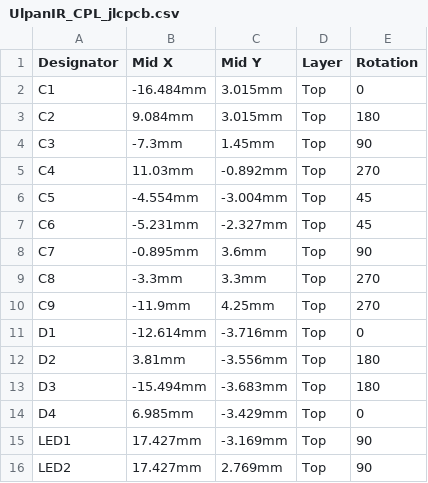
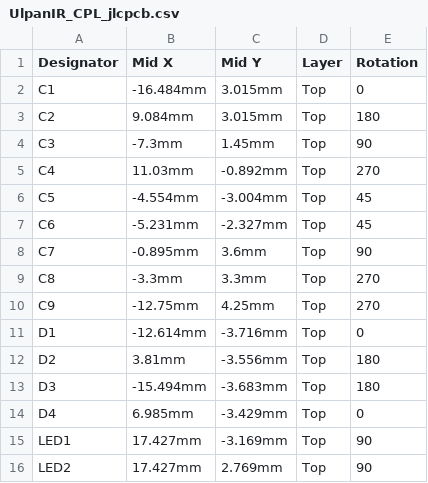
Before and after one commit to dontsovcmc/UlpanIR, a CSV file: hardware/fab/UlpanIR_CPL_jlcpcb.csv, drawn as a sheet; only a part is shown.

```diff
--- a/hardware/fab/UlpanIR_CPL_jlcpcb.csv
+++ b/hardware/fab/UlpanIR_CPL_jlcpcb.csv
@@ -9,3 +9,3 @@ C7,-0.895mm,3.6mm,Top,90
 C8,-3.3mm,3.3mm,Top,270
-C9,-11.9mm,4.25mm,Top,270
+C9,-12.75mm,4.25mm,Top,270
 D1,-12.614mm,-3.716mm,Top,0
```
Also changed, not shown: 6 other files.
